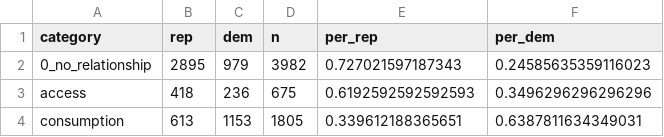
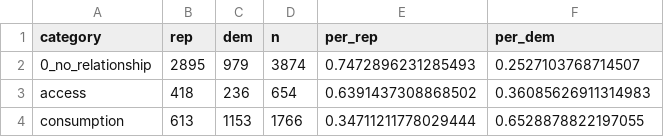
Before and after one commit to Rdahlke/political_donor_motivations, a CSV file: tables_and_figures/party_category_breakdown.csv, drawn as a sheet.

```diff
--- a/tables_and_figures/party_category_breakdown.csv
+++ b/tables_and_figures/party_category_breakdown.csv
@@ -1,4 +1,4 @@
 category,rep,dem,n,per_rep,per_dem
-0_no_relationship,2895,979,3982,0.727021597187343,0.24585635359116023
-access,418,236,675,0.6192592592592593,0.3496296296296296
-consumption,613,1153,1805,0.339612188365651,0.6387811634349031
+0_no_relationship,2895,979,3874,0.7472896231285493,0.2527103768714507
+access,418,236,654,0.6391437308868502,0.36085626911314983
+consumption,613,1153,1766,0.34711211778029444,0.6528878822197055
```
Also changed, not shown: 5 other files.
